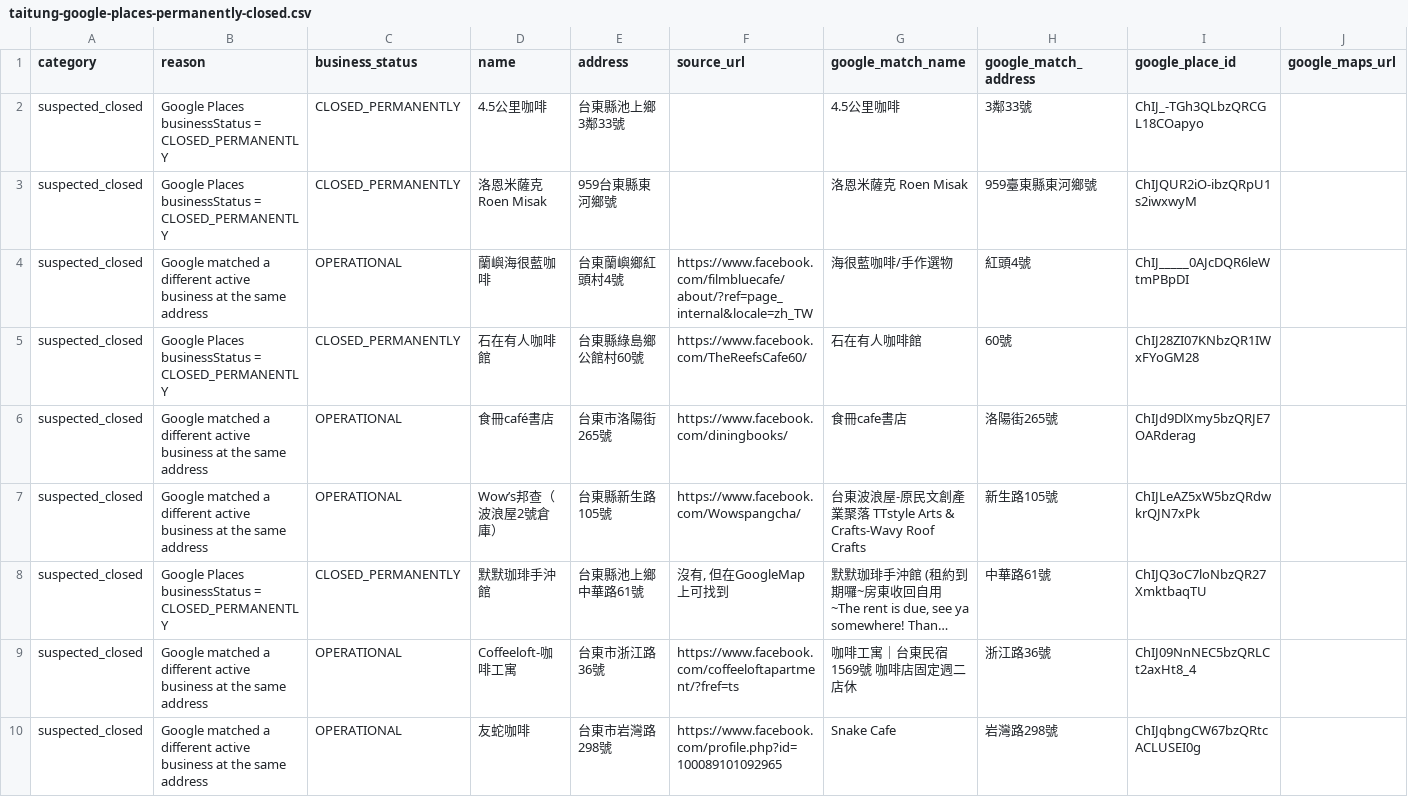
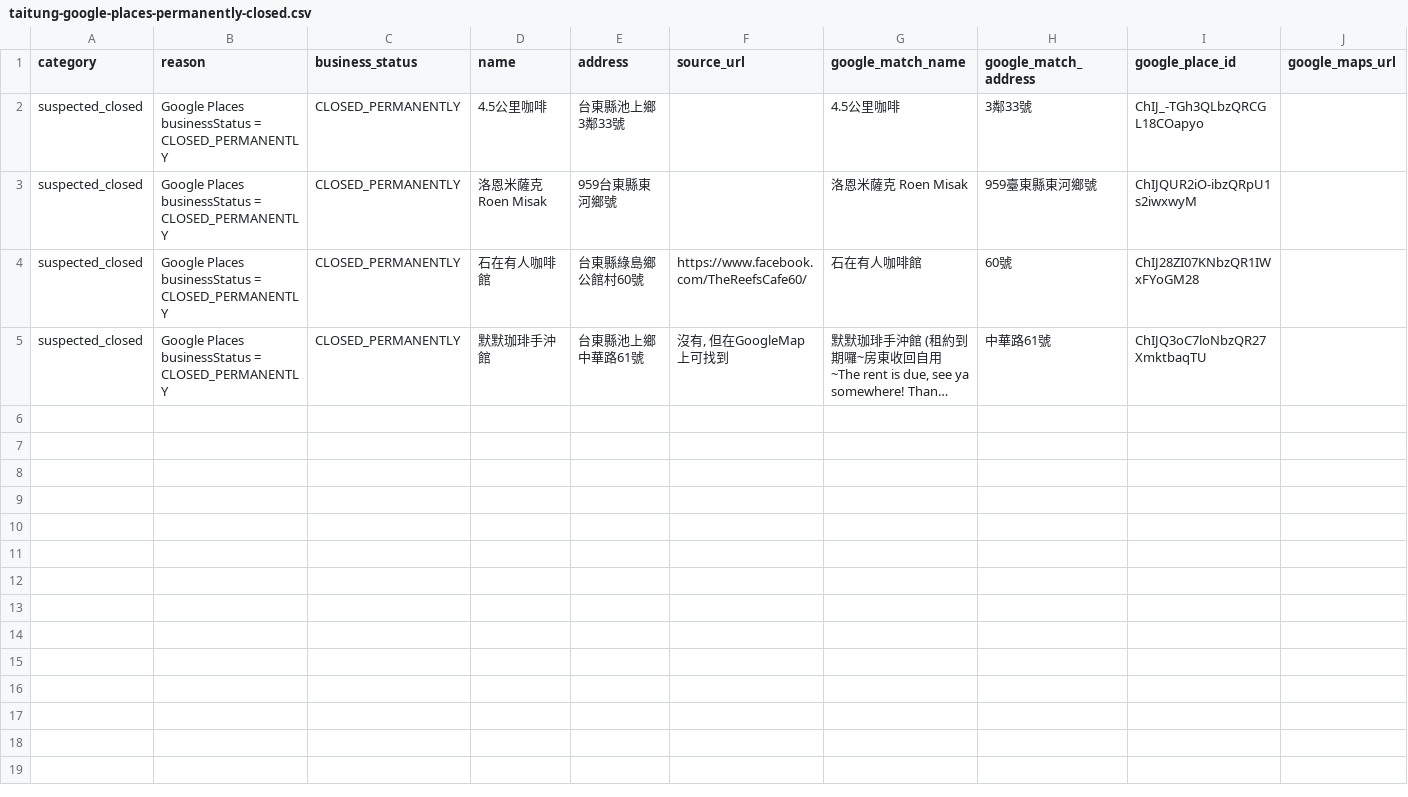
Before and after one commit to vivi09032000/cafe-voyage, a CSV file: reviews/taitung-google-places-permanently-closed.csv, drawn as a sheet; only a part is shown; long unchanged cells end in …; rows hold the shown columns only; the diff names each change by its address in the sheet, - before the commit and + after, or states it on an @@ line.

```diff
--- a/reviews/taitung-google-places-permanently-closed.csv
+++ b/reviews/taitung-google-places-permanently-closed.csv
-row 4: suspected_closed | Google matched a different active business at the same address | OPERATIONAL | 蘭嶼海很藍咖啡 | 台東蘭嶼鄉紅頭村4號 | https://www.facebook.com/filmbluecafe/about/?ref=page_internal&locale=zh_TW | 海很藍咖啡/手作選物 | 紅頭4號 | ChIJ_____0AJcDQR6leWtmPBpDI
-row 6: suspected_closed | Google matched a different active business at the same address | OPERATIONAL | 食冊café書店 | 台東市洛陽街265號 | https://www.facebook.com/diningbooks/ | 食冊cafe書店 | 洛陽街265號 | ChIJd9DlXmy5bzQRJE7OARderag
-row 7: suspected_closed | Google matched a different active business at the same address | OPERATIONAL | Wow’s邦查（波浪屋2號倉庫） | 台東縣新生路105號 | https://www.facebook.com/Wowspangcha/ | 台東波浪屋-原民文創產業聚落 TTstyle Arts & Crafts-Wavy Roof Crafts | 新生路105號 | ChIJLeAZ5xW5bzQRdwkrQJN7xPk
-row 9: suspected_closed | Google matched a different active business at the same address | OPERATIONAL | Coffeeloft-咖啡工寓 | 台東市浙江路36號 | https://www.facebook.com/coffeeloftapartment/?fref=ts | 咖啡工寓｜台東民宿1569號 咖啡店固定週二店休 | 浙江路36號 | ChIJ09NnNEC5bzQRLCt2axHt8_4
-row 10: suspected_closed | Google matched a different active business at the same address | OPERATIONAL | 友蛇咖啡 | 台東市岩灣路298號 | https://www.facebook.com/profile.php?id=100089101092965 | Snake Cafe | 岩灣路298號 | ChIJqbngCW67bzQRtcACLUSEI0g
```
Also changed, not shown: reviews/keelung-google-places-review.csv, reviews/taitung-google-places-review.csv, 46 other files.
